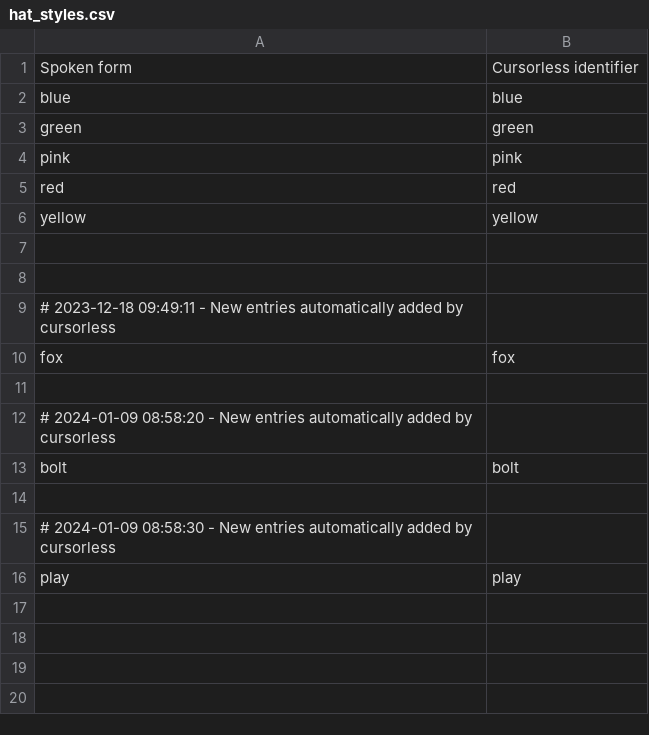
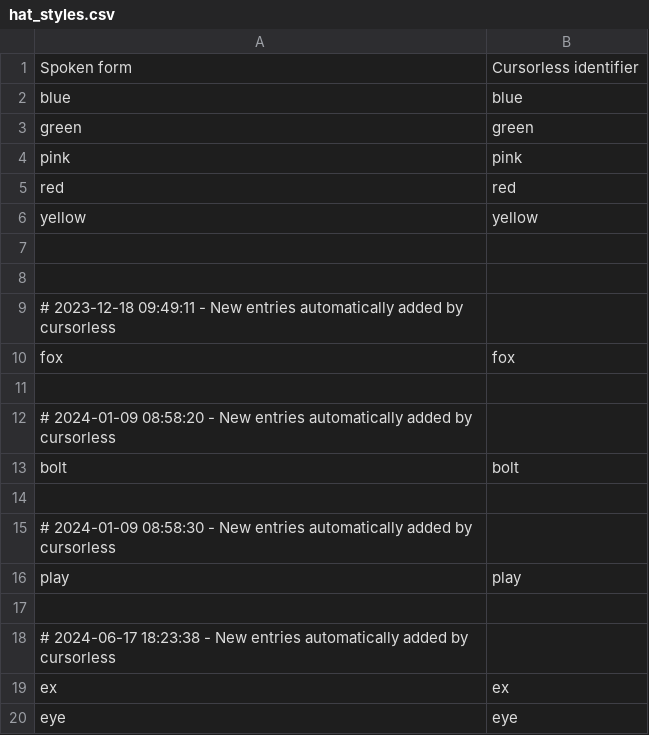
Before and after one commit to Vynlar/vynlar_talon, a CSV file: root/cursorless-settings/hat_styles.csv, drawn as a sheet.

Commit message:
routine update

```diff
--- a/root/cursorless-settings/hat_styles.csv
+++ b/root/cursorless-settings/hat_styles.csv
@@ -16 +16,5 @@ bolt, bolt
 play, play
+
+# 2024-06-17 18:23:38 - New entries automatically added by cursorless
+ex, ex
+eye, eye
```
